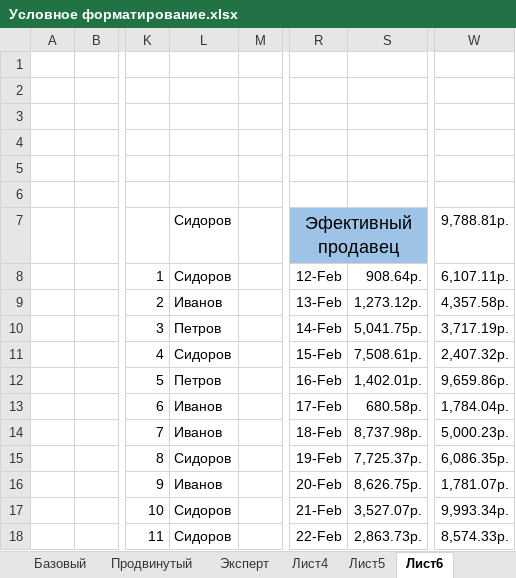
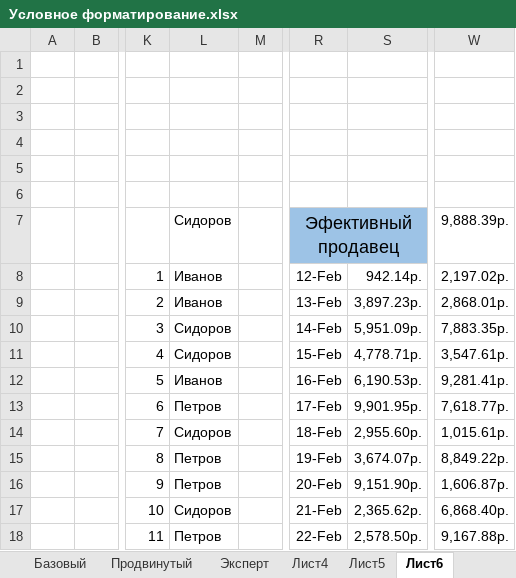
Before and after one commit to lotar37/teacher, an Excel workbook: excel/Условное форматирование.xlsx, sheet Лист6, drawn as a sheet; only a part is shown, gaps mark what is left out; values as stored, in another font and other column widths than the file's, no borders; the diff covers the shown part only; the diff names each change by its address in the sheet, - before the commit and + after, or states it on an @@ line.

```diff
--- a/excel/Условное форматирование.xlsx (sheet Лист6)
+++ b/excel/Условное форматирование.xlsx (sheet Лист6)
-W7: 9,788.81р.
+W7: 9,888.39р.
-L8: Сидоров
+L8: Иванов
-S8: 908.64р.
+S8: 942.14р.
-W8: 6,107.11р.
+W8: 2,197.02р.
-S9: 1,273.12р.
+S9: 3,897.23р.
-W9: 4,357.58р.
+W9: 2,868.01р.
-L10: Петров
+L10: Сидоров
-S10: 5,041.75р.
+S10: 5,951.09р.
-W10: 3,717.19р.
+W10: 7,883.35р.
-S11: 7,508.61р.
+S11: 4,778.71р.
-W11: 2,407.32р.
+W11: 3,547.61р.
-L12: Петров
+L12: Иванов
-S12: 1,402.01р.
+S12: 6,190.53р.
-W12: 9,659.86р.
+W12: 9,281.41р.
-L13: Иванов
+L13: Петров
-S13: 680.58р.
+S13: 9,901.95р.
-W13: 1,784.04р.
+W13: 7,618.77р.
-L14: Иванов
+L14: Сидоров
-S14: 8,737.98р.
+S14: 2,955.60р.
-W14: 5,000.23р.
+W14: 1,015.61р.
-L15: Сидоров
+L15: Петров
-S15: 7,725.37р.
+S15: 3,674.07р.
-W15: 6,086.35р.
+W15: 8,849.22р.
-L16: Иванов
+L16: Петров
-S16: 8,626.75р.
+S16: 9,151.90р.
-W16: 1,781.07р.
+W16: 1,606.87р.
-S17: 3,527.07р.
+S17: 2,365.62р.
-W17: 9,993.34р.
+W17: 6,868.40р.
-L18: Сидоров
+L18: Петров
-S18: 2,863.73р.
+S18: 2,578.50р.
-W18: 8,574.33р.
+W18: 9,167.88р.
```
Also changed, not shown: 25 edited cells elsewhere in this sheet, sheet Лист5, sheet Лист4, excel/урок условное форматирование.xlsx.
